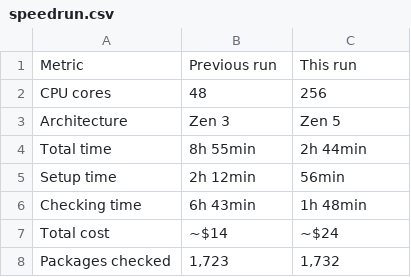
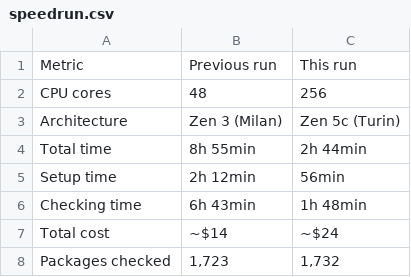
Before and after one commit to nanxstats/nanx.me, a CSV file: content/blog/post/2025-12-24-revdeprun-2-1-0/speedrun.csv, drawn as a sheet.

```diff
--- a/content/blog/post/2025-12-24-revdeprun-2-1-0/speedrun.csv
+++ b/content/blog/post/2025-12-24-revdeprun-2-1-0/speedrun.csv
@@ -2,3 +2,3 @@ Metric,Previous run,This run
 CPU cores,48,256
-Architecture,Zen 3,Zen 5
+Architecture,Zen 3 (Milan),Zen 5c (Turin)
 Total time,8h 55min,2h 44min
```
Also changed, not shown: 2 other files.
